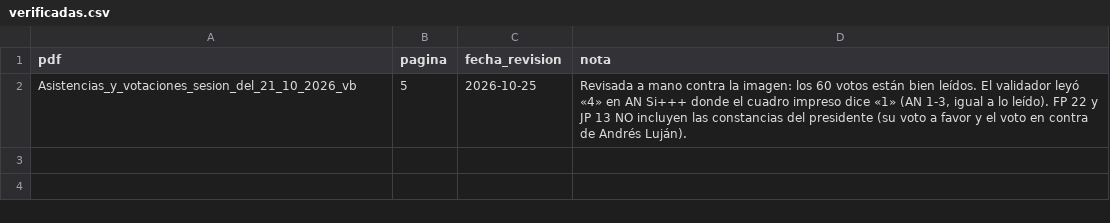
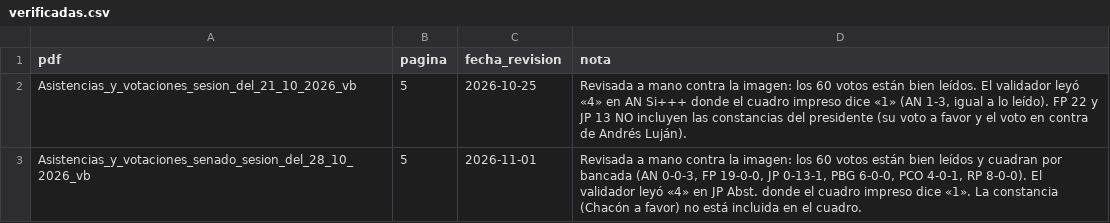
Before and after one commit to MathieuR04/datapol, a CSV file: articulos/congreso-2026-2031/data/verificadas.csv, drawn as a sheet; the diff names each change by its address in the sheet, - before the commit and + after, or states it on an @@ line.

```diff
--- a/articulos/congreso-2026-2031/data/verificadas.csv
+++ b/articulos/congreso-2026-2031/data/verificadas.csv
+row 3: Asistencias_y_votaciones_senado_sesion_del_28_10_2026_vb | 5 | 2026-11-01 | Revisada a mano contra la imagen: los 60 votos están bien leídos y cuadran por bancada (AN 0-0-3, FP 19-0-0, JP 0-13-1, PBG 6-0-0, PCO 4-0-1, RP 8-0-0). El validador leyó «4» en JP Abst. donde el cuadro impreso dice «1». La constancia (Chacón a favor) no está incluida en el cuadro.
```
Also changed, not shown: 2 other files.
